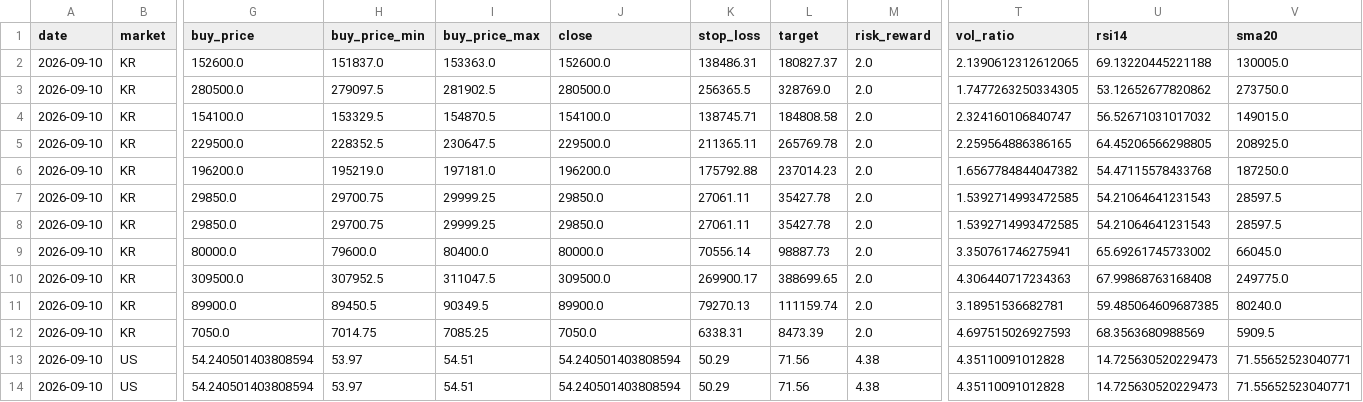
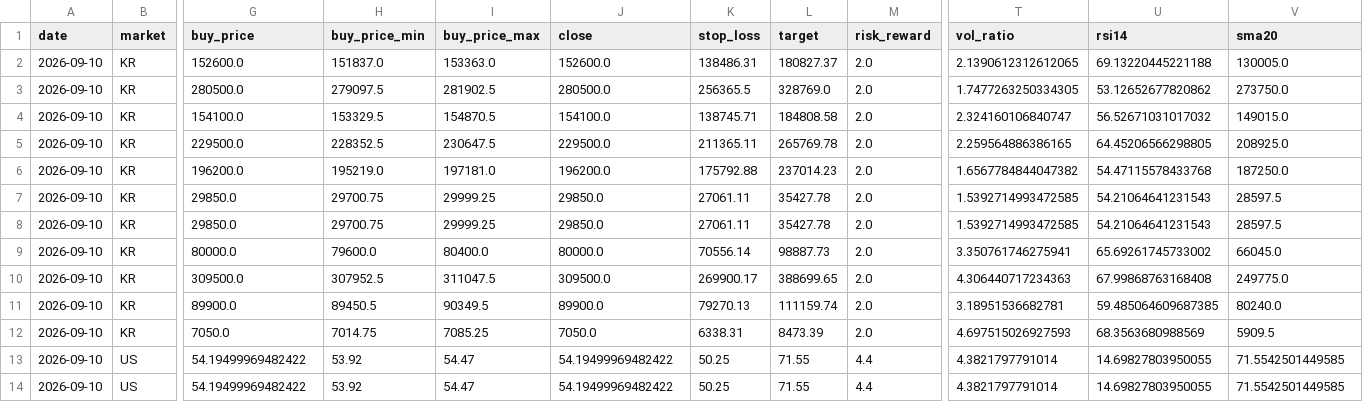
Before and after one commit to jidae8115-gif/stocksignals, a CSV file: latest_recommendations.csv, drawn as a sheet; only a part is shown, gaps mark what is left out; the diff names each change by its address in the sheet, - before the commit and + after, or states it on an @@ line.

```diff
--- a/latest_recommendations.csv
+++ b/latest_recommendations.csv
-G13:G14 (buy_price): 54.240501403808594
+G13:G14 (buy_price): 54.19499969482422
-H13:H14 (buy_price_min): 53.97
+H13:H14 (buy_price_min): 53.92
-I13:I14 (buy_price_max): 54.51
+I13:I14 (buy_price_max): 54.47
-J13:J14 (close): 54.240501403808594
+J13:J14 (close): 54.19499969482422
-K13:K14 (stop_loss): 50.29
+K13:K14 (stop_loss): 50.25
-L13:L14 (target): 71.56
+L13:L14 (target): 71.55
-M13:M14 (risk_reward): 4.38
+M13:M14 (risk_reward): 4.4
-T13:T14 (vol_ratio): 4.35110091012828
+T13:T14 (vol_ratio): 4.3821797791014
-U13:U14 (rsi14): 14.725630520229473
+U13:U14 (rsi14): 14.69827803950055
-V13:V14 (sma20): 71.55652523040771
+V13:V14 (sma20): 71.5542501449585
```
Also changed, not shown: 1 other file.
